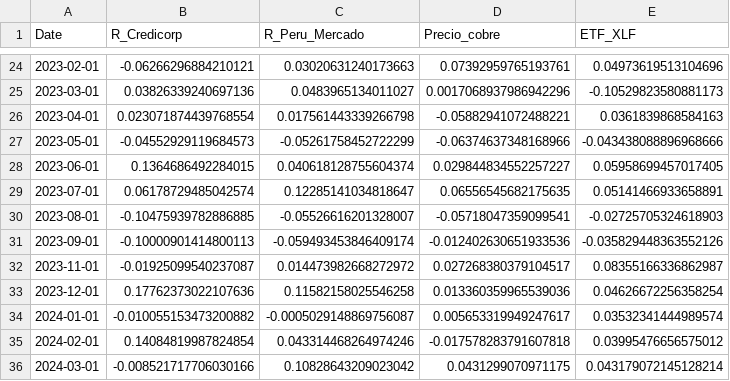
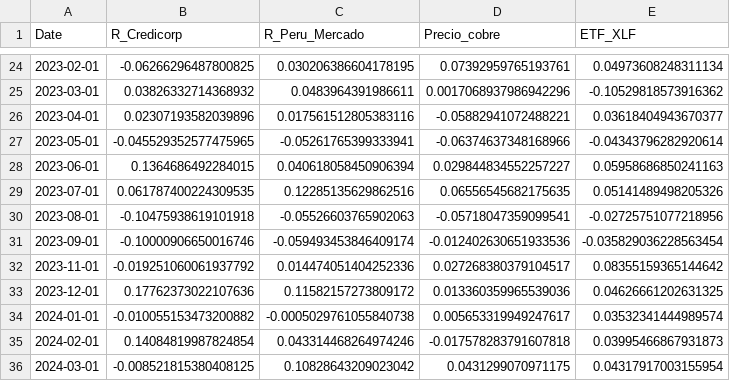
Before and after one commit to pranthony/inv_unidad02, a CSV file: notebooks/RendimientosCredicorp/base_datos_econometria.csv, drawn as a sheet; only a part is shown, gaps mark what is left out; the diff covers the shown part only.

```diff
--- a/notebooks/RendimientosCredicorp/base_datos_econometria.csv
+++ b/notebooks/RendimientosCredicorp/base_datos_econometria.csv
@@ -24,13 +24,13 @@ Date,R_Credicorp,R_Peru_Mercado,Precio_cobre,ETF_XLF
-2023-02-01,-0.06266296884210121,0.03020631240173663,0.07392959765193761,0.04973619513104696
-2023-03-01,0.03826339240697136,0.0483965134011027,0.0017068937986942296,-0.10529823580881173
-2023-04-01,0.023071874439768554,0.017561443339266798,-0.05882941072488221,0.0361839868584163
-2023-05-01,-0.04552929119684573,-0.05261758452722299,-0.06374637348168966,-0.043438088896968666
-2023-06-01,0.1364686492284015,0.040618128755604374,0.029844834552257227,0.05958699457017405
-2023-07-01,0.06178729485042574,0.12285141034818647,0.06556545682175635,0.05141466933658891
-2023-08-01,-0.10475939782886885,-0.05526616201328007,-0.05718047359099541,-0.02725705324618903
-2023-09-01,-0.10000901414800113,-0.059493453846409174,-0.012402630651933536,-0.035829448363552126
-2023-11-01,-0.01925099540237087,0.014473982668272972,0.027268380379104517,0.08355166336862987
-2023-12-01,0.17762373022107636,0.11582158025546258,0.013360359965539036,0.04626672256358254
-2024-01-01,-0.010055153473200882,-0.0005029148869756087,0.005653319949247617,0.03532341444989574
-2024-02-01,0.14084819987824854,0.043314468264974246,-0.017578283791607818,0.03995476656575012
-2024-03-01,-0.008521717706030166,0.10828643209023042,0.0431299070971175,0.043179072145128214
+2023-02-01,-0.06266296487800825,0.030206386604178195,0.07392959765193761,0.04973608248311134
+2023-03-01,0.03826332714368932,0.0483964391986611,0.0017068937986942296,-0.10529818573916362
+2023-04-01,0.02307193582039896,0.017561512805383116,-0.05882941072488221,0.03618404943670377
+2023-05-01,-0.045529352577475965,-0.05261765399333941,-0.06374637348168966,-0.04343796282920614
+2023-06-01,0.1364686492284015,0.040618058450906394,0.029844834552257227,0.05958686850241163
+2023-07-01,0.061787400224309535,0.12285135629862516,0.06556545682175635,0.05141489498205326
+2023-08-01,-0.10475938619101918,-0.05526603765902063,-0.05718047359099541,-0.02725751077218956
+2023-09-01,-0.10000906650016746,-0.059493453846409174,-0.012402630651933536,-0.035829036228563454
+2023-11-01,-0.019251060061937792,0.014474051404252336,0.027268380379104517,0.08355159365144642
+2023-12-01,0.17762373022107636,0.11582157273809172,0.013360359965539036,0.04626661202631325
+2024-01-01,-0.010055153473200882,-0.0005029761055840738,0.005653319949247617,0.03532341444989574
+2024-02-01,0.14084819987824854,0.043314468264974246,-0.017578283791607818,0.03995466867931873
+2024-03-01,-0.008521815380408125,0.10828643209023042,0.0431299070971175,0.04317917003155954
```
Also changed, not shown: 96 edited cells elsewhere in this file, 1 other file.
